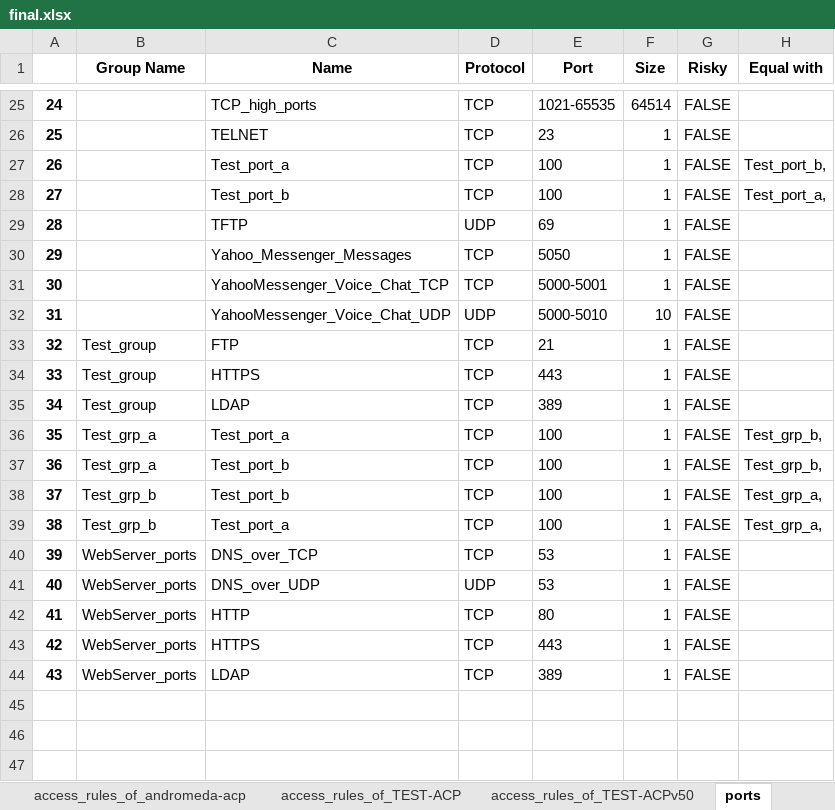
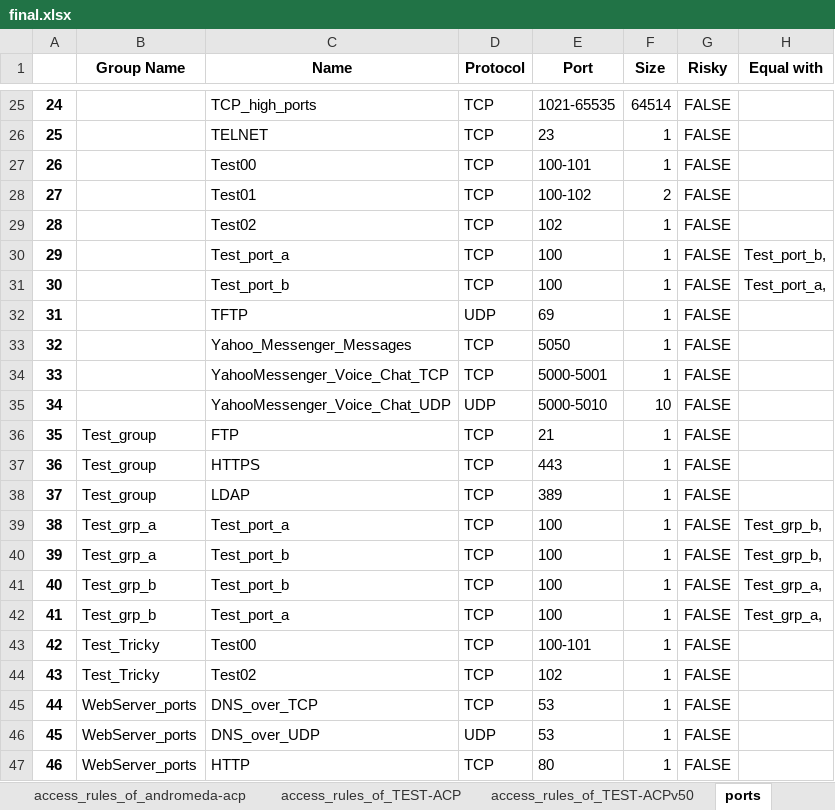
Before and after one commit to GetCon-Hungary/fmc-analyser, an Excel workbook: Exports/final.xlsx, sheet ports, drawn as a sheet; only a part is shown, gaps mark what is left out; the shorter side is filled out with more unchanged rows; values as stored, in another font and other column widths than the file's, no borders; addresses are those after the commit; the diff names each change by its address in the sheet, - before the commit and + after, or states it on an @@ line.

```diff
--- a/Exports/final.xlsx (sheet ports)
+++ b/Exports/final.xlsx (sheet ports)
+row 27: 26 |  | Test00 | TCP | 100-101 | 1 | FALSE
+row 28: 27 |  | Test01 | TCP | 100-102 | 2 | FALSE
+row 29: 28 |  | Test02 | TCP | 102 | 1 | FALSE
@@ column A renumbered from row 30 down @@
+row 43: 42 | Test_Tricky | Test00 | TCP | 100-101 | 1 | FALSE
+row 44: 43 | Test_Tricky | Test02 | TCP | 102 | 1 | FALSE
```
Also changed, not shown: sheet networks, sheet access_rules_of_TEST-ACP, 4 other files.
